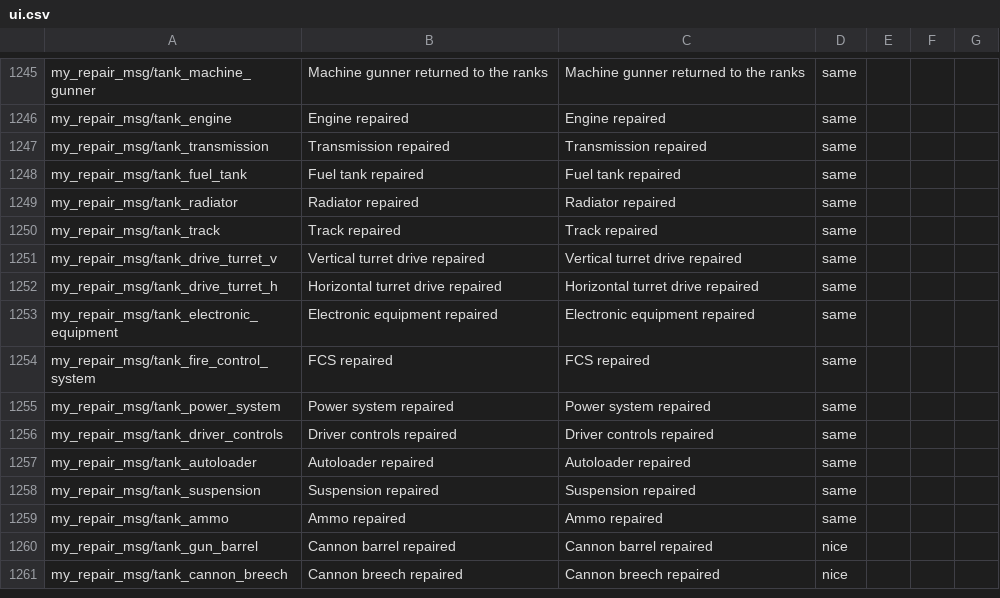
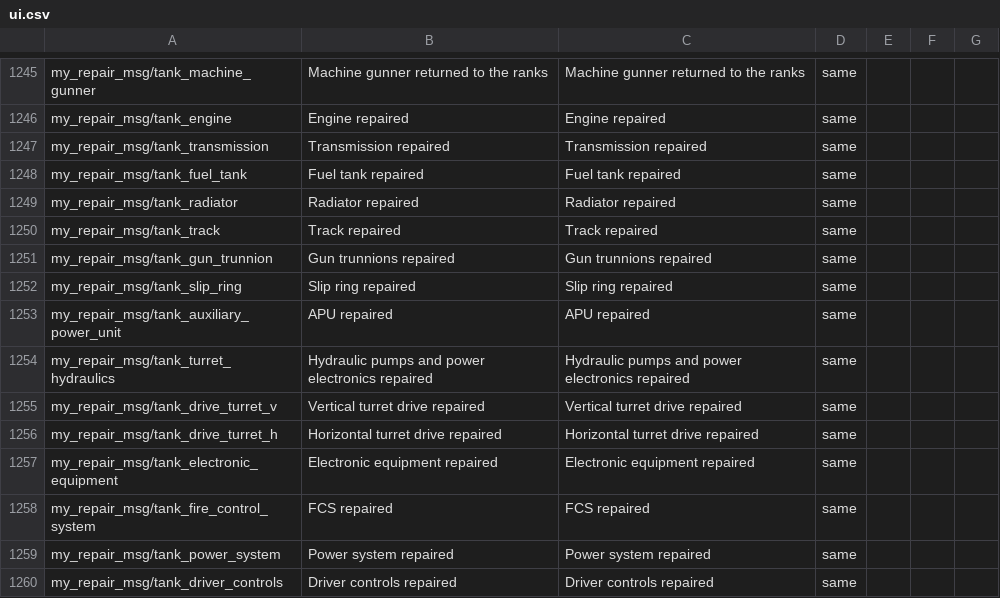
Before and after one commit to mikechuy/SCAM, a CSV file: ui.csv, drawn as a sheet; only a part is shown, gaps mark what is left out; the shorter side is filled out with more unchanged rows; the diff names each change by its address in the sheet, - before the commit and + after, or states it on an @@ line.

```diff
--- a/ui.csv
+++ b/ui.csv
+row 1251: my_repair_msg/tank_gun_trunnion | Gun trunnions repaired | Gun trunnions repaired | same
+row 1252: my_repair_msg/tank_slip_ring | Slip ring repaired | Slip ring repaired | same
+row 1253: my_repair_msg/tank_auxiliary_power_unit | APU repaired | APU repaired | same
+row 1254: my_repair_msg/tank_turret_hydraulics | Hydraulic pumps and power electronics repaired | Hydraulic pumps and power electronics repaired | same
```
Also changed, not shown: inf.csv, menu.csv, 3 other files.
